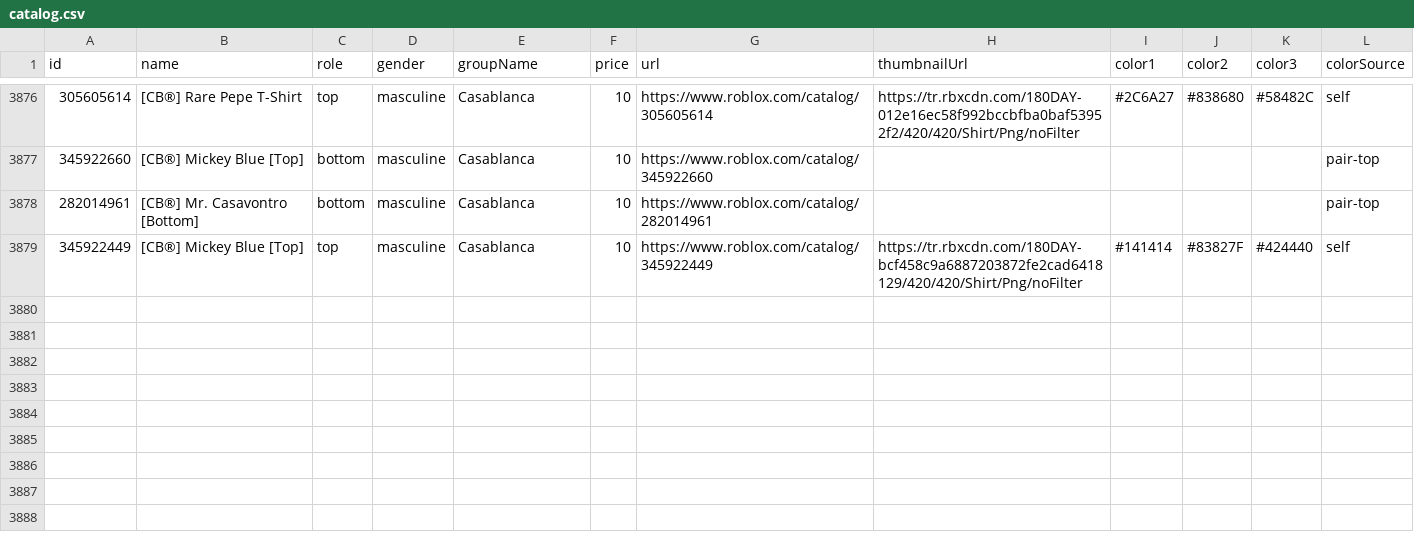
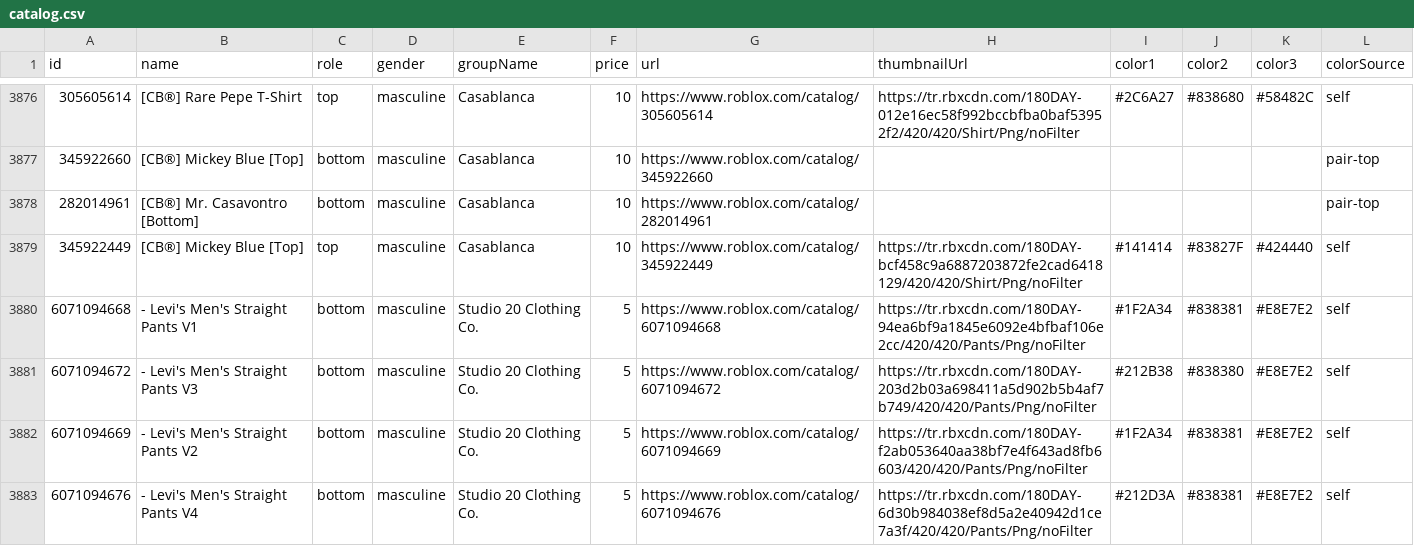
Before and after one commit to KyleConger/Tailor, a CSV file: tools/catalog/output/masculine/catalog.csv, drawn as a sheet; only a part is shown, gaps mark what is left out.

```diff
--- a/tools/catalog/output/masculine/catalog.csv
+++ b/tools/catalog/output/masculine/catalog.csv
@@ -3881 +3881,5 @@
 "345922449","[CB®] Mickey Blue [Top]","top","masculine","Casablanca","10","https://www.roblox.com/catalog/345922449","https://tr.rbxcdn.com/180DAY-bcf458c9a6887203872fe2cad6418129/420/420/Shirt/Png/noFilter","#141414","#83827F","#424440","self"
+"6071094668","- Levi's Men's Straight Pants V1","bottom","masculine","Studio 20 Clothing Co.","5","https://www.roblox.com/catalog/6071094668","https://tr.rbxcdn.com/180DAY-94ea6bf9a1845e6092e4bfbaf106e2cc/420/420/Pants/Png/noFilter","#1F2A34","#838381","#E8E7E2","self"
+"6071094672","- Levi's Men's Straight Pants V3","bottom","masculine","Studio 20 Clothing Co.","5","https://www.roblox.com/catalog/6071094672","https://tr.rbxcdn.com/180DAY-203d2b03a698411a5d902b5b4af7b749/420/420/Pants/Png/noFilter","#212B38","#838380","#E8E7E2","self"
+"6071094669","- Levi's Men's Straight Pants V2","bottom","masculine","Studio 20 Clothing Co.","5","https://www.roblox.com/catalog/6071094669","https://tr.rbxcdn.com/180DAY-f2ab053640aa38bf7e4f643ad8fb6603/420/420/Pants/Png/noFilter","#1F2A34","#838381","#E8E7E2","self"
+"6071094676","- Levi's Men's Straight Pants V4","bottom","masculine","Studio 20 Clothing Co.","5","https://www.roblox.com/catalog/6071094676","https://tr.rbxcdn.com/180DAY-6d30b984038ef8d5a2e40942d1ce7a3f/420/420/Pants/Png/noFilter","#212D3A","#838381","#E8E7E2","self"
```
Also changed, not shown: tools/catalog/output/masculine/unmatched-bottoms.csv, tools/catalog/output/masculine/unmatched-tops.csv, 27 other files.
